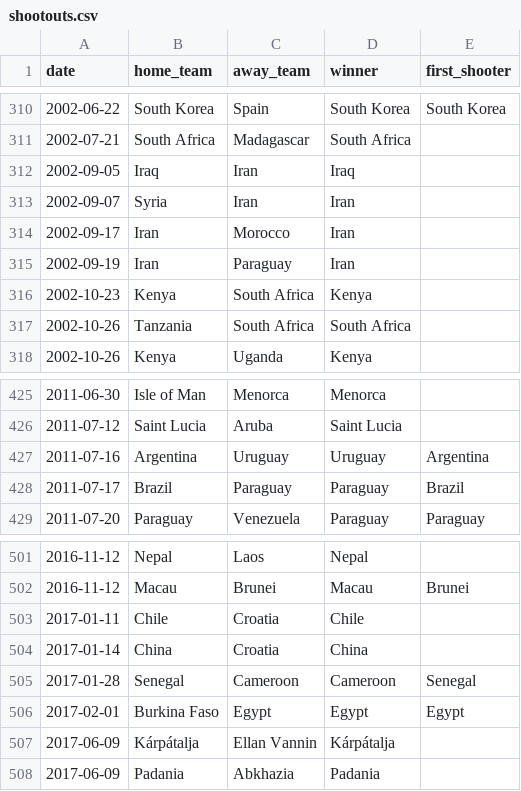
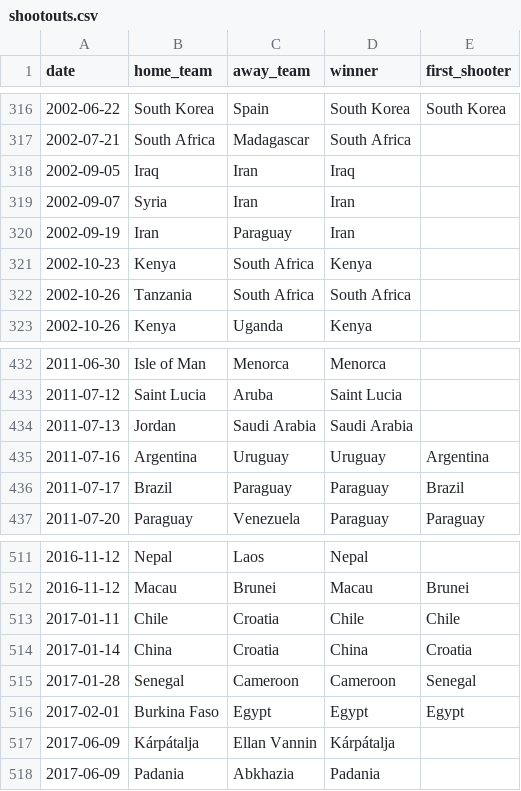
Before and after one commit to s7ex-j/A.N.D.R.E-Modelo-predictivo-mundiales, a CSV file: data/shootouts.csv, drawn as a sheet; only a part is shown, gaps mark what is left out; the diff covers the shown part only.

```diff
--- a/data/shootouts.csv
+++ b/data/shootouts.csv
@@ -313,3 +319,2 @@ date,home_team,away_team,winner,first_shooter
 2002-09-07,Syria,Iran,Iran,
-2002-09-17,Iran,Morocco,Iran,
 2002-09-19,Iran,Paraguay,Iran,
@@ -426,2 +433,3 @@ date,home_team,away_team,winner,first_shooter
 2011-07-12,Saint Lucia,Aruba,Saint Lucia,
+2011-07-13,Jordan,Saudi Arabia,Saudi Arabia,
 2011-07-16,Argentina,Uruguay,Uruguay,Argentina
@@ -502,4 +512,4 @@ date,home_team,away_team,winner,first_shooter
 2016-11-12,Macau,Brunei,Macau,Brunei
-2017-01-11,Chile,Croatia,Chile,
-2017-01-14,China,Croatia,China,
+2017-01-11,Chile,Croatia,Chile,Chile
+2017-01-14,China,Croatia,China,Croatia
 2017-01-28,Senegal,Cameroon,Cameroon,Senegal
```
Also changed, not shown: 19 added rows elsewhere in this file, 12 other files.
